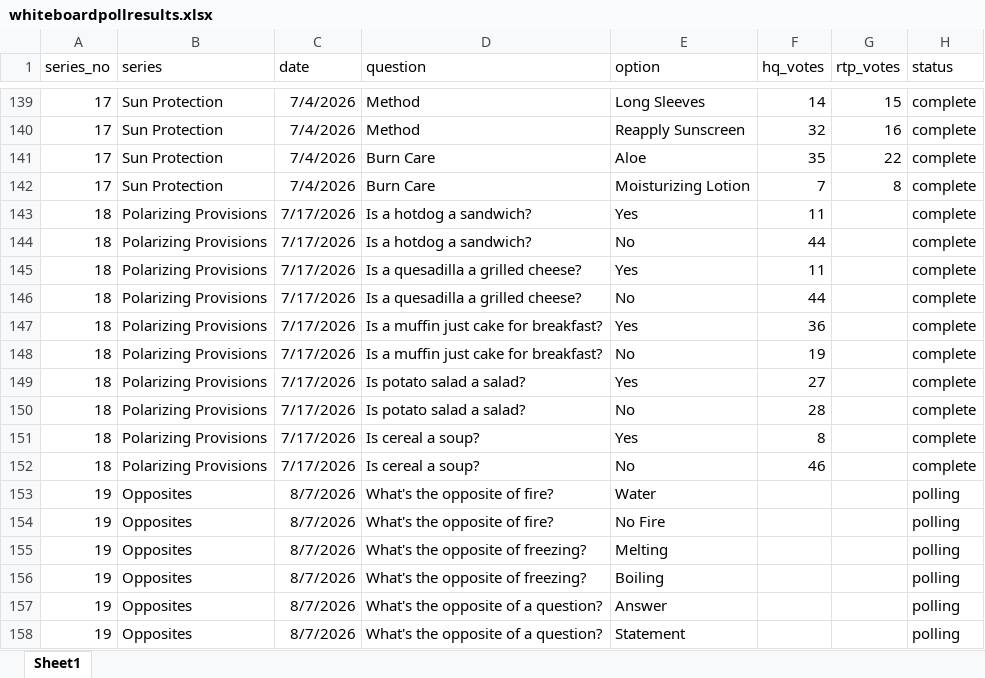
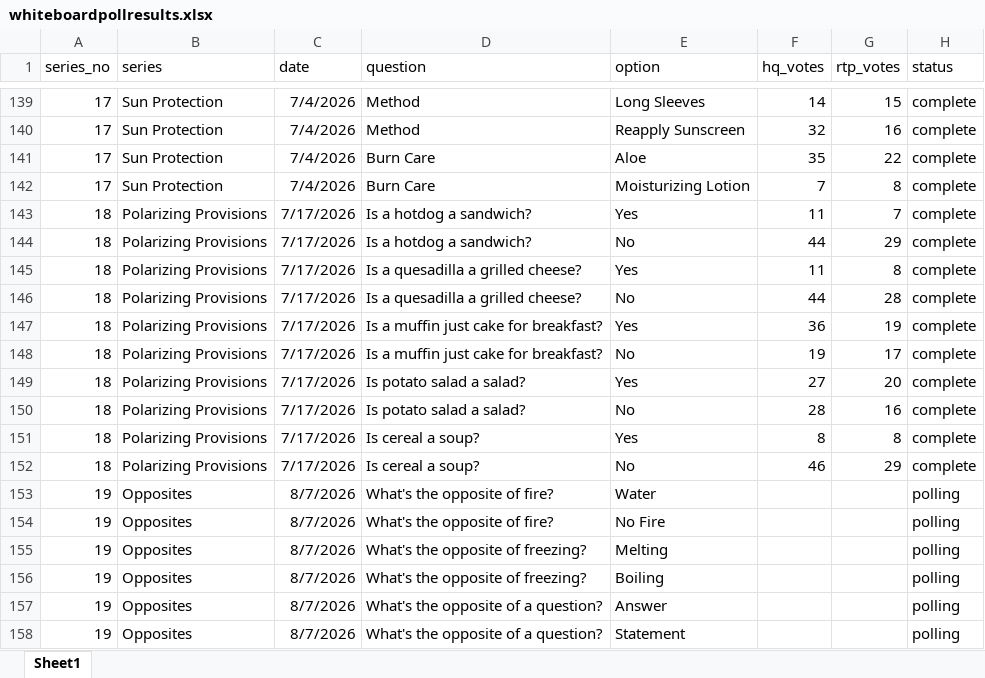
Before and after one commit to mobro-git/thehallwaypoll, an Excel workbook: whiteboardpollresults.xlsx, sheet Sheet1, drawn as a sheet; only a part is shown, gaps mark what is left out; values as stored, in another font and other column widths than the file's, no borders; the diff names each change by its address in the sheet, - before the commit and + after, or states it on an @@ line.

Commit message:
is x a y rtp polling results

```diff
--- a/whiteboardpollresults.xlsx (sheet Sheet1)
+++ b/whiteboardpollresults.xlsx (sheet Sheet1)
-G143 (rtp_votes): (empty)
+G143 (rtp_votes): 7
-G144 (rtp_votes): (empty)
+G144 (rtp_votes): 29
-G145 (rtp_votes): (empty)
+G145 (rtp_votes): 8
-G146 (rtp_votes): (empty)
+G146 (rtp_votes): 28
-G147 (rtp_votes): (empty)
+G147 (rtp_votes): 19
-G148 (rtp_votes): (empty)
+G148 (rtp_votes): 17
-G149 (rtp_votes): (empty)
+G149 (rtp_votes): 20
-G150 (rtp_votes): (empty)
+G150 (rtp_votes): 16
-G151 (rtp_votes): (empty)
+G151 (rtp_votes): 8
-G152 (rtp_votes): (empty)
+G152 (rtp_votes): 29
```
